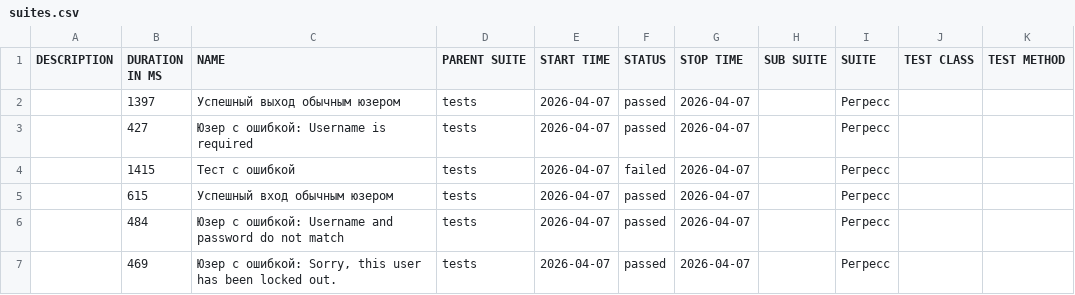
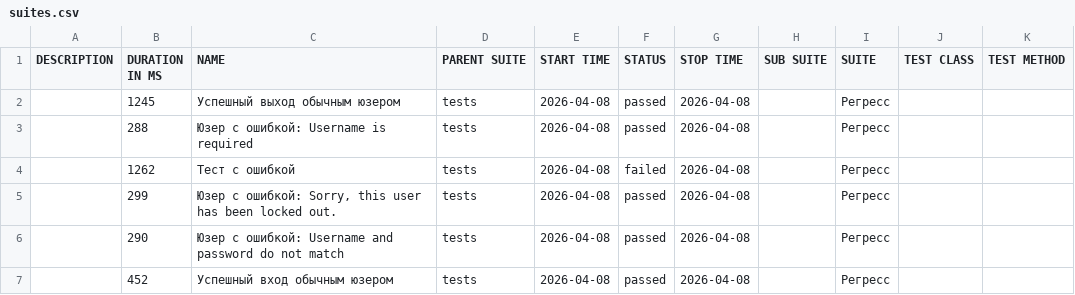
Before and after one commit to barsovichok/playwright_python_training, a CSV file: data/suites.csv, drawn as a sheet.

```diff
--- a/data/suites.csv
+++ b/data/suites.csv
@@ -1,7 +1,7 @@
 "DESCRIPTION","DURATION IN MS","NAME","PARENT SUITE","START TIME","STATUS","STOP TIME","SUB SUITE","SUITE","TEST CLASS","TEST METHOD"
-"","1397","Успешный выход обычным юзером","tests","2026-04-07","passed","2026-04-07","","Регресс","",""
-"","427","Юзер с ошибкой: Username is required","tests","2026-04-07","passed","2026-04-07","","Регресс","",""
-"","1415","Тест с ошибкой","tests","2026-04-07","failed","2026-04-07","","Регресс","",""
-"","615","Успешный вход обычным юзером","tests","2026-04-07","passed","2026-04-07","","Регресс","",""
-"","484","Юзер с ошибкой: Username and password do not match","tests","2026-04-07","passed","2026-04-07","","Регресс","",""
-"","469","Юзер с ошибкой: Sorry, this user has been locked out.","tests","2026-04-07","passed","2026-04-07","","Регресс","",""
+"","1245","Успешный выход обычным юзером","tests","2026-04-08","passed","2026-04-08","","Регресс","",""
+"","288","Юзер с ошибкой: Username is required","tests","2026-04-08","passed","2026-04-08","","Регресс","",""
+"","1262","Тест с ошибкой","tests","2026-04-08","failed","2026-04-08","","Регресс","",""
+"","299","Юзер с ошибкой: Sorry, this user has been locked out.","tests","2026-04-08","passed","2026-04-08","","Регресс","",""
+"","290","Юзер с ошибкой: Username and password do not match","tests","2026-04-08","passed","2026-04-08","","Регресс","",""
+"","452","Успешный вход обычным юзером","tests","2026-04-08","passed","2026-04-08","","Регресс","",""
```
Also changed, not shown: 29 other files.
